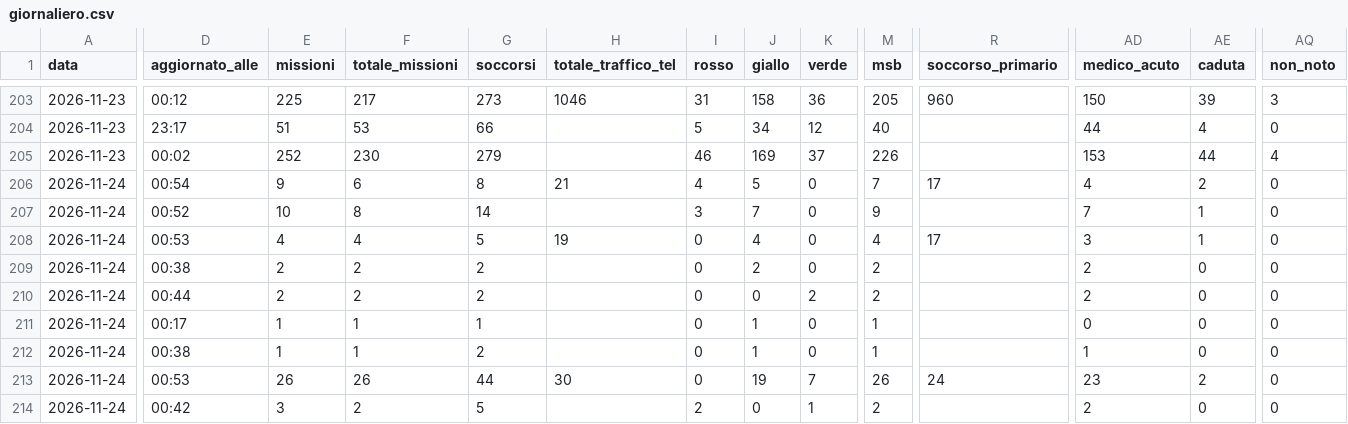
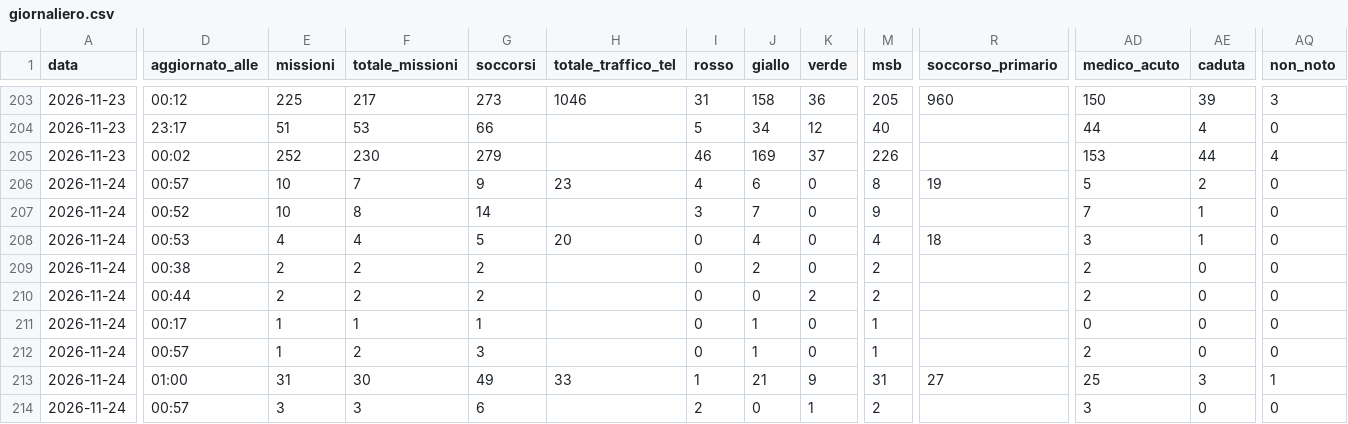
Before and after one commit to Alvarez2009-svg/4r3u1, a CSV file: data/giornaliero.csv, drawn as a sheet; only a part is shown, gaps mark what is left out; the diff covers the shown part only; the diff names each change by its address in the sheet, - before the commit and + after, or states it on an @@ line.

```diff
--- a/data/giornaliero.csv
+++ b/data/giornaliero.csv
-D206 (aggiornato_alle): 00:54
+D206 (aggiornato_alle): 00:57
-E206 (missioni): 9
+E206 (missioni): 10
-F206 (totale_missioni): 6
+F206 (totale_missioni): 7
-G206 (soccorsi): 8
+G206 (soccorsi): 9
-H206 (totale_traffico_tel): 21
+H206 (totale_traffico_tel): 23
-J206 (giallo): 5
+J206 (giallo): 6
-M206 (msb): 7
+M206 (msb): 8
-R206 (soccorso_primario): 17
+R206 (soccorso_primario): 19
-AD206 (medico_acuto): 4
+AD206 (medico_acuto): 5
-H208 (totale_traffico_tel): 19
+H208 (totale_traffico_tel): 20
-R208 (soccorso_primario): 17
+R208 (soccorso_primario): 18
-D212 (aggiornato_alle): 00:38
+D212 (aggiornato_alle): 00:57
-F212 (totale_missioni): 1
+F212 (totale_missioni): 2
-G212 (soccorsi): 2
+G212 (soccorsi): 3
-AD212 (medico_acuto): 1
+AD212 (medico_acuto): 2
-D213 (aggiornato_alle): 00:53
+D213 (aggiornato_alle): 01:00
-E213 (missioni): 26
+E213 (missioni): 31
-F213 (totale_missioni): 26
+F213 (totale_missioni): 30
-G213 (soccorsi): 44
+G213 (soccorsi): 49
-H213 (totale_traffico_tel): 30
+H213 (totale_traffico_tel): 33
-I213 (rosso): 0
+I213 (rosso): 1
-J213 (giallo): 19
+J213 (giallo): 21
-K213 (verde): 7
+K213 (verde): 9
-M213 (msb): 26
+M213 (msb): 31
-R213 (soccorso_primario): 24
+R213 (soccorso_primario): 27
-AD213 (medico_acuto): 23
+AD213 (medico_acuto): 25
-AE213 (caduta): 2
+AE213 (caduta): 3
-AQ213 (non_noto): 0
+AQ213 (non_noto): 1
-D214 (aggiornato_alle): 00:42
+D214 (aggiornato_alle): 00:57
-F214 (totale_missioni): 2
+F214 (totale_missioni): 3
-G214 (soccorsi): 5
+G214 (soccorsi): 6
-AD214 (medico_acuto): 2
+AD214 (medico_acuto): 3
```
Also changed, not shown: 1 added row and 6 edited cells elsewhere in this file, 2 other files.
